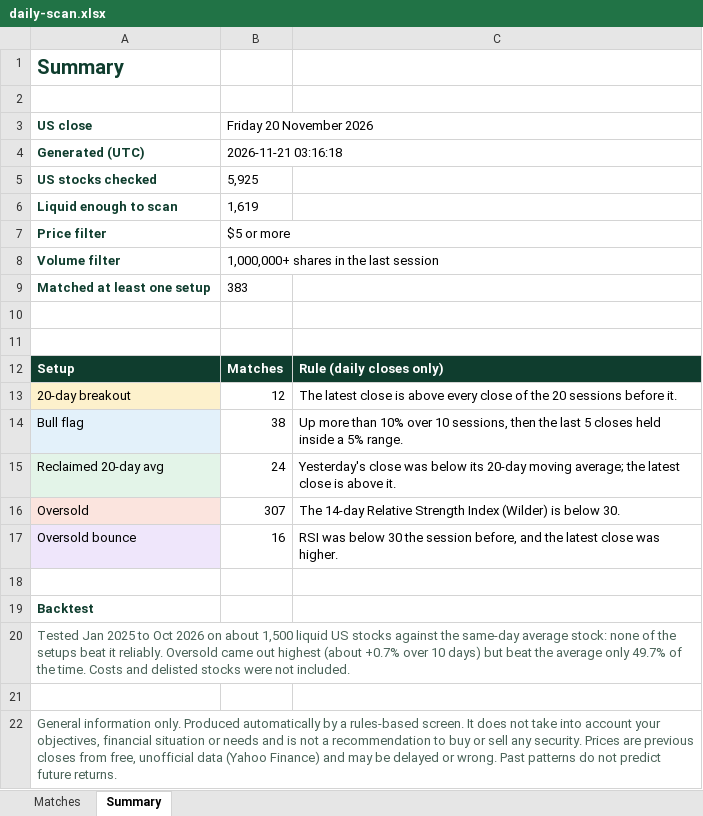
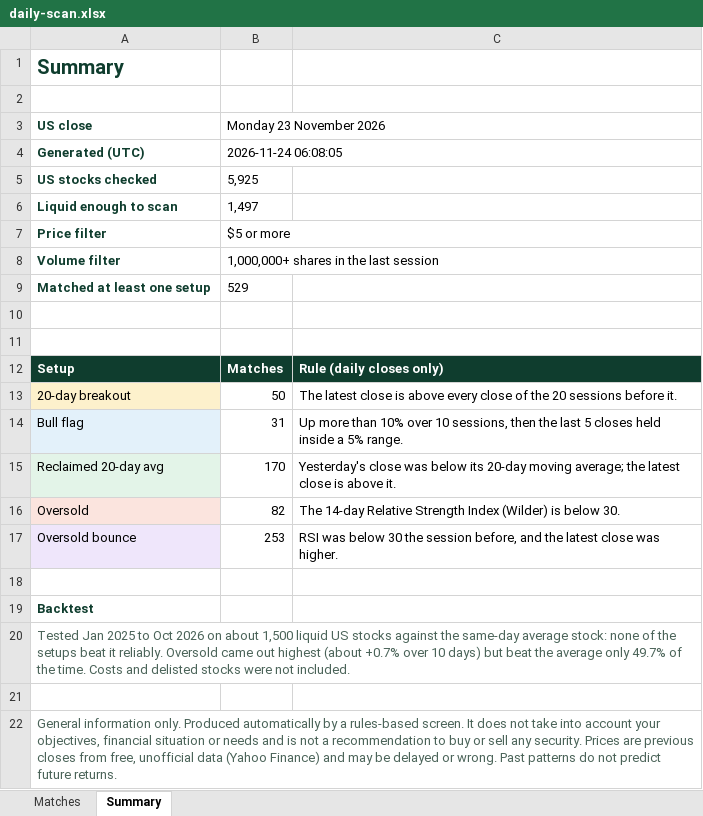
Before and after one commit to RohanTainwala/Finingale, an Excel workbook: data/daily-scan.xlsx, sheet Summary, drawn as a sheet; values as stored, in another font and other column widths than the file's, no borders; the diff names each change by its address in the sheet, - before the commit and + after, or states it on an @@ line.

```diff
--- a/data/daily-scan.xlsx (sheet Summary)
+++ b/data/daily-scan.xlsx (sheet Summary)
-B3: Friday 20 November 2026
+B3: Monday 23 November 2026
-B4 (Monday 23 November 2026): 2026-11-21 03:16:18
+B4 (Monday 23 November 2026): 2026-11-24 06:08:05
-B6 (Monday 23 November 2026): 1,619
+B6 (Monday 23 November 2026): 1,497
-B9 (Monday 23 November 2026): 383
+B9 (Monday 23 November 2026): 529
-B13 (Monday 23 November 2026): 12
+B13 (Monday 23 November 2026): 50
-B14 (Monday 23 November 2026): 38
+B14 (Monday 23 November 2026): 31
-B15 (Monday 23 November 2026): 24
+B15 (Monday 23 November 2026): 170
-B16 (Monday 23 November 2026): 307
+B16 (Monday 23 November 2026): 82
-B17 (Monday 23 November 2026): 16
+B17 (Monday 23 November 2026): 253
```
Also changed, not shown: sheet Matches, 1 other file.
